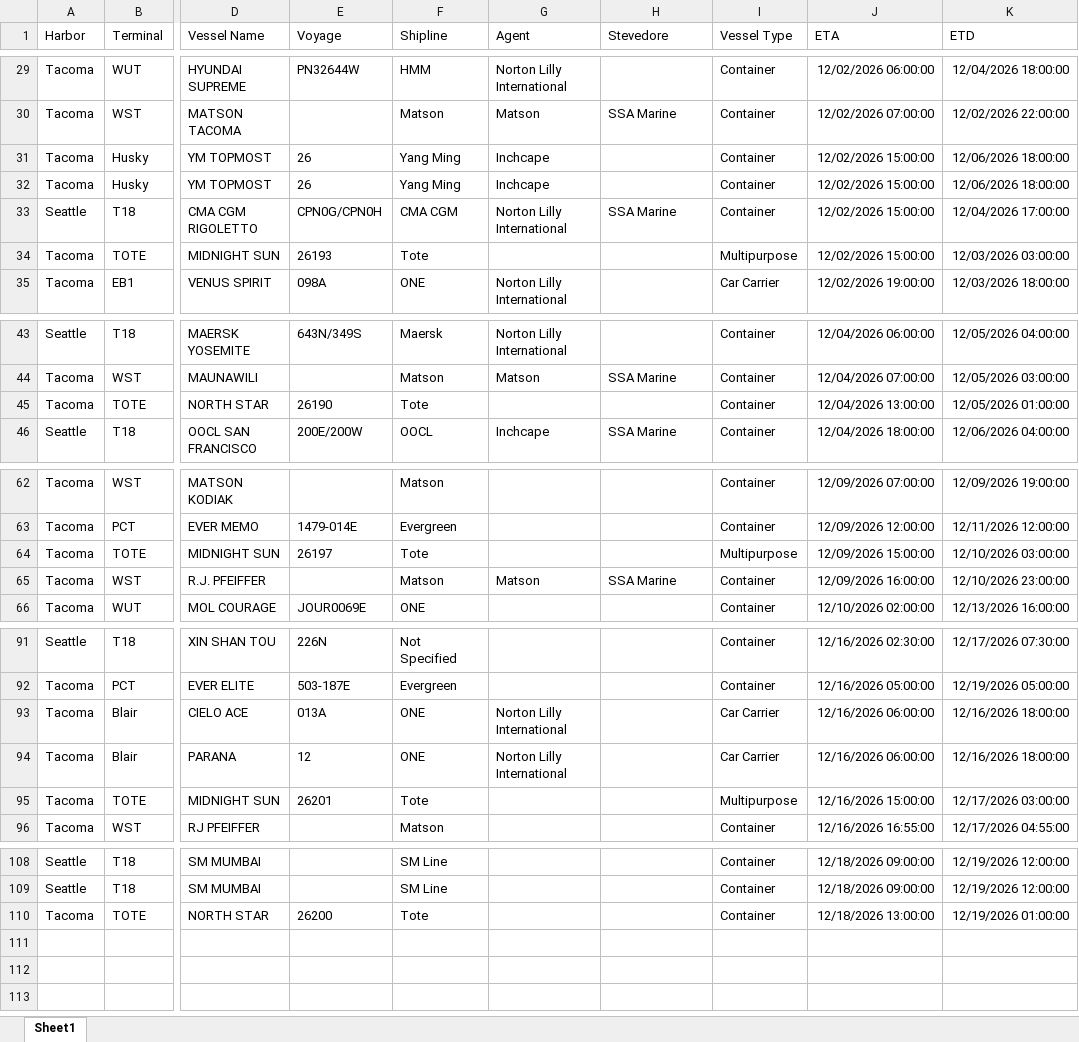
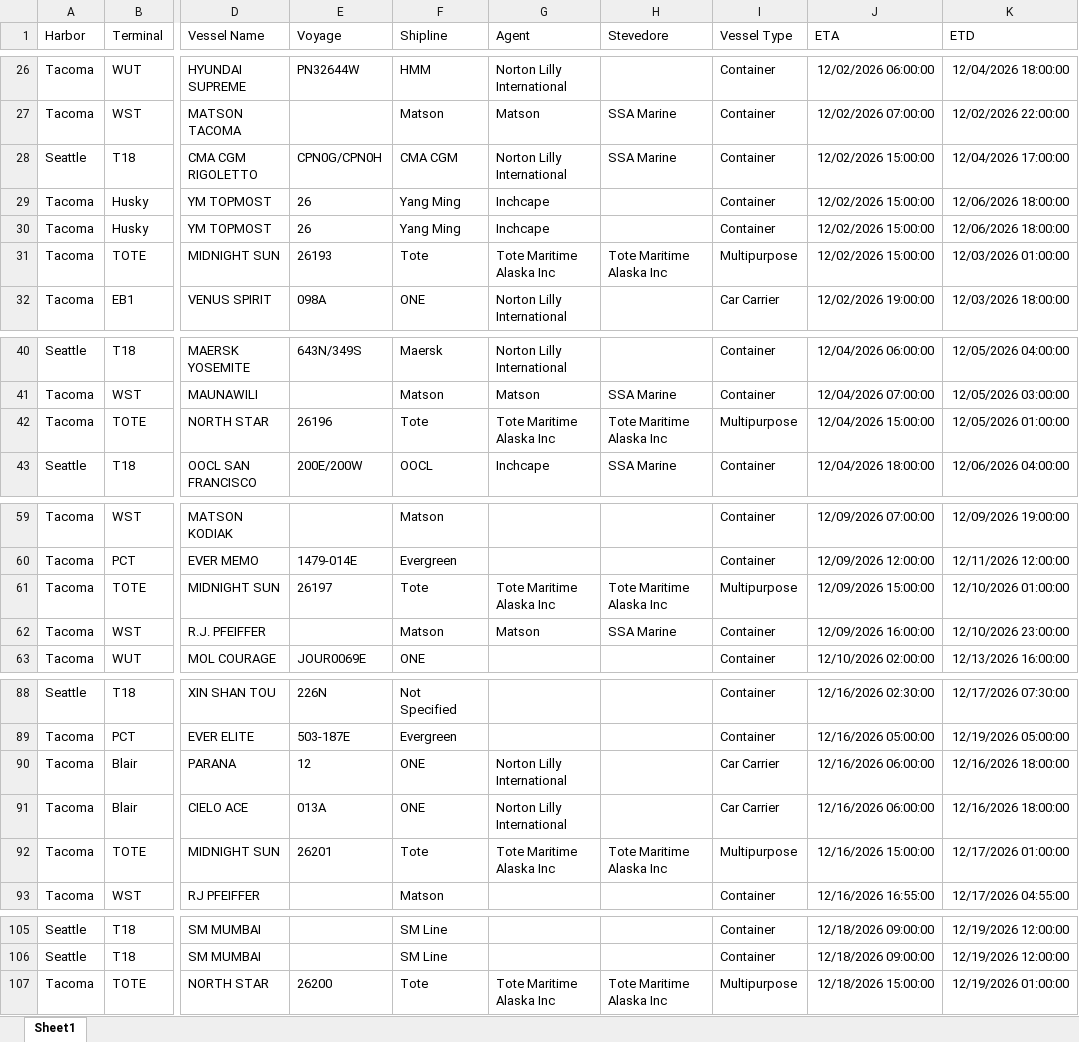
Before and after one commit to TheJoe1990/Ilwu, an Excel workbook: data/vessels/2026-11-27.xlsx, sheet Sheet1, drawn as a sheet; only a part is shown, gaps mark what is left out; values as stored, in another font and other column widths than the file's, no borders; table styles not drawn; addresses are those after the commit; the diff covers the shown part only; the diff names each change by its address in the sheet, - before the commit and + after, or states it on an @@ line.

```diff
--- a/data/vessels/2026-11-27.xlsx (sheet Sheet1)
+++ b/data/vessels/2026-11-27.xlsx (sheet Sheet1)
@@ row 33 moved to row 28: Seattle @@
-G31 (Agent): (empty)
+G31 (Agent): Tote Maritime Alaska Inc
-H31 (Stevedore): (empty)
+H31 (Stevedore): Tote Maritime Alaska Inc
-K31 (ETD): 12/03/2026 03:00:00
+K31 (ETD): 12/03/2026 01:00:00
-E42 (Voyage): 26190
+E42 (Voyage): 26196
-G42 (Agent): (empty)
+G42 (Agent): Tote Maritime Alaska Inc
-H42 (Stevedore): (empty)
+H42 (Stevedore): Tote Maritime Alaska Inc
-I42 (Vessel Type): Container
+I42 (Vessel Type): Multipurpose
-J42 (ETA): 12/04/2026 13:00:00
+J42 (ETA): 12/04/2026 15:00:00
-G61 (Agent): (empty)
+G61 (Agent): Tote Maritime Alaska Inc
-H61 (Stevedore): (empty)
+H61 (Stevedore): Tote Maritime Alaska Inc
-K61 (ETD): 12/10/2026 03:00:00
+K61 (ETD): 12/10/2026 01:00:00
@@ row 94 moved to row 90: Tacoma @@
-G92 (Agent): (empty)
+G92 (Agent): Tote Maritime Alaska Inc
-H92 (Stevedore): (empty)
+H92 (Stevedore): Tote Maritime Alaska Inc
-K92 (ETD): 12/17/2026 03:00:00
+K92 (ETD): 12/17/2026 01:00:00
-G107 (Agent): (empty)
+G107 (Agent): Tote Maritime Alaska Inc
-H107 (Stevedore): (empty)
+H107 (Stevedore): Tote Maritime Alaska Inc
-I107 (Vessel Type): Container
+I107 (Vessel Type): Multipurpose
-J107 (ETA): 12/18/2026 13:00:00
+J107 (ETA): 12/18/2026 15:00:00
```
Also changed, not shown: 1 added row, 4 removed rows, 5 moved rows and 6 edited cells elsewhere in this sheet, 5 other files.
